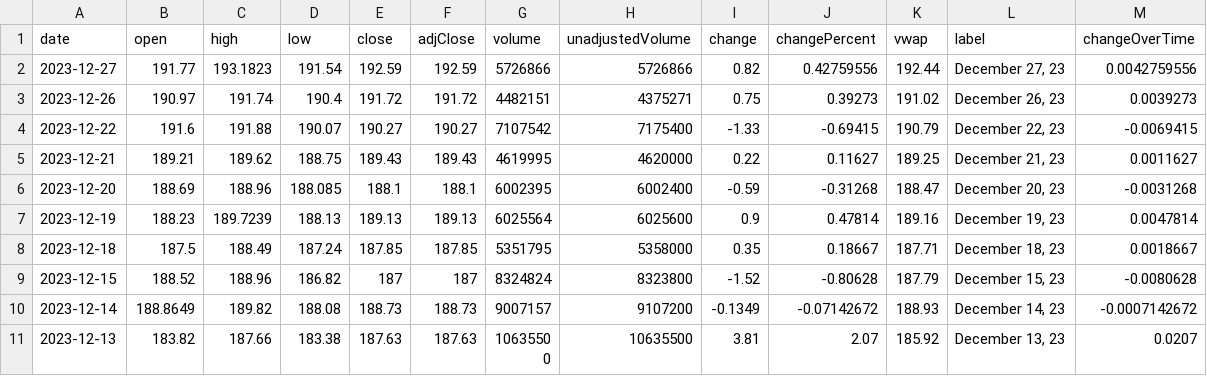
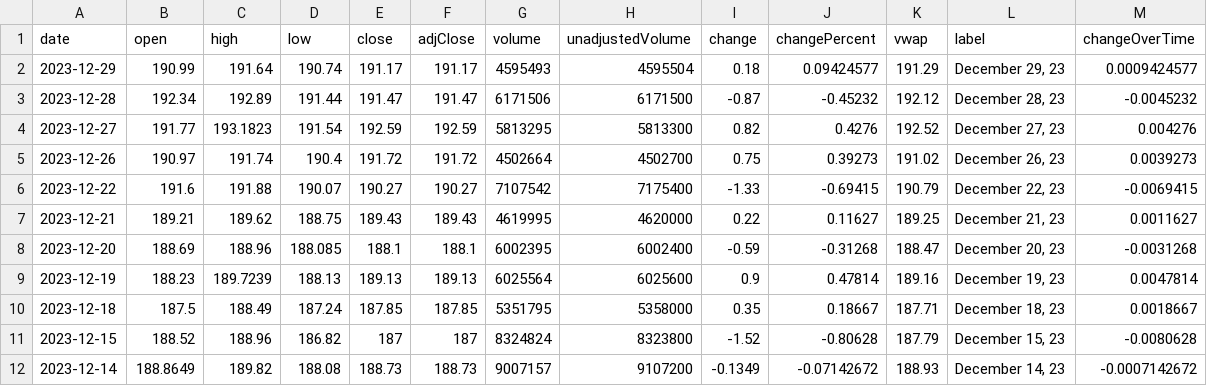
Before and after one commit to junyoung-sim/ddpg-quant, a CSV file: data/GLD.csv, drawn as a sheet; only a part is shown; the shorter side is filled out with more unchanged rows.

```diff
--- a/data/GLD.csv
+++ b/data/GLD.csv
@@ -1,4 +1,6 @@
 date,open,high,low,close,adjClose,volume,unadjustedVolume,change,changePercent,vwap,label,changeOverTime
-2023-12-27,191.77,193.1823,191.54,192.59,192.59,5726866,5726866,0.82,0.42759556,192.44,"December 27, 23",0.0042759556
-2023-12-26,190.97,191.74,190.4,191.72,191.72,4482151,4375271,0.75,0.39273,191.02,"December 26, 23",0.0039273
+2023-12-29,190.99,191.64,190.74,191.17,191.17,4595493,4595504,0.18,0.09424577,191.29,"December 29, 23",0.0009424577
+2023-12-28,192.34,192.89,191.44,191.47,191.47,6171506,6171500,-0.87,-0.45232,192.12,"December 28, 23",-0.0045232
+2023-12-27,191.77,193.1823,191.54,192.59,192.59,5813295,5813300,0.82,0.4276,192.52,"December 27, 23",0.004276
+2023-12-26,190.97,191.74,190.4,191.72,191.72,4502664,4502700,0.75,0.39273,191.02,"December 26, 23",0.0039273
 2023-12-22,191.6,191.88,190.07,190.27,190.27,7107542,7175400,-1.33,-0.69415,190.79,"December 22, 23",-0.0069415
```
Also changed, not shown: data/CL=F.csv, data/EUR=X.csv, 14 other files.
